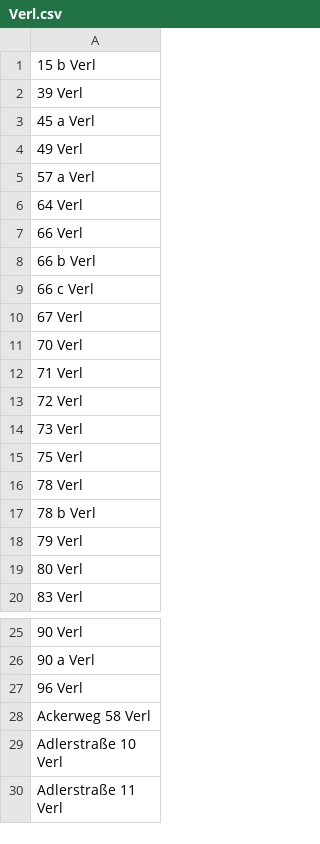
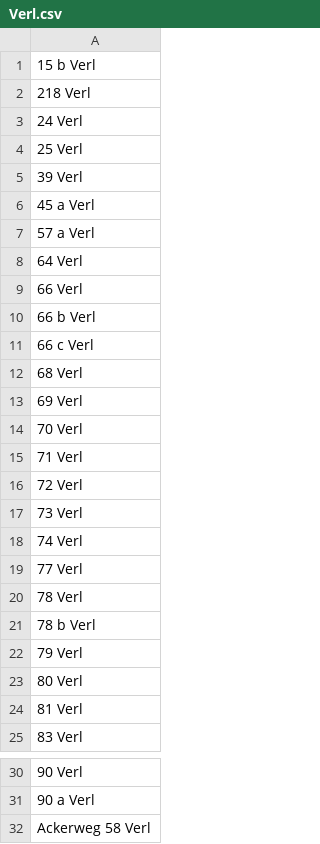
Before and after one commit to flohoff/kreisgt-addressentwicklung, a CSV file: Verl.csv, drawn as a sheet; only a part is shown, gaps mark what is left out; the shorter side is filled out with more unchanged rows; the diff covers the shown part only.

```diff
--- a/Verl.csv
+++ b/Verl.csv
@@ -1,5 +1,7 @@
  15 b Verl
+ 218 Verl
+ 24 Verl
+ 25 Verl
  39 Verl
  45 a Verl
- 49 Verl
  57 a Verl
@@ -9,3 +11,4 @@
  66 c Verl
- 67 Verl
+ 68 Verl
+ 69 Verl
  70 Verl
@@ -14,3 +17,4 @@
  73 Verl
- 75 Verl
+ 74 Verl
+ 77 Verl
  78 Verl
@@ -19,2 +23,3 @@
  80 Verl
+ 81 Verl
  83 Verl
@@ -26,3 +31,2 @@
  90 a Verl
- 96 Verl
 Ackerweg 58 Verl
```
Also changed, not shown: 1 added row and 1 removed row elsewhere in this file, Harsewinkel.csv, RhedaWiedenbrueck.csv.
